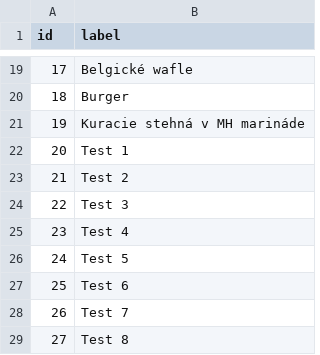
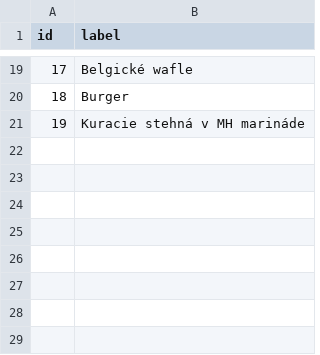
Before and after one commit to CiernaBaca/recepty2, a CSV file: buttonsg.csv, drawn as a sheet; only a part is shown, gaps mark what is left out; the diff names each change by its address in the sheet, - before the commit and + after, or states it on an @@ line.

Commit message:
Update buttonsg.csv

```diff
--- a/buttonsg.csv
+++ b/buttonsg.csv
-row 22: 20 | Test 1
-row 23: 21 | Test 2
-row 24: 22 | Test 3
-row 25: 23 | Test 4
-row 26: 24 | Test 5
-row 27: 25 | Test 6
-row 28: 26 | Test 7
-row 29: 27 | Test 8
```
